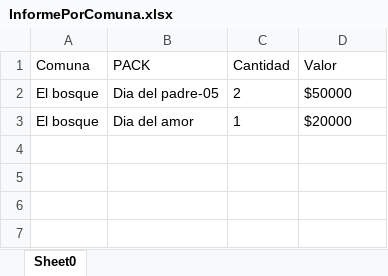
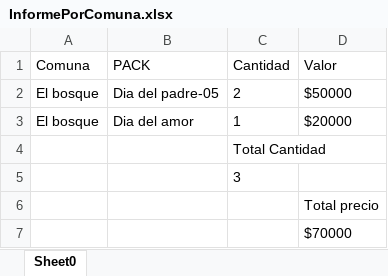
Before and after one commit to chriiisss17/DreamGifts, an Excel workbook: InformePorComuna.xlsx, sheet Sheet0, drawn as a sheet; values as stored, in another font and other column widths than the file's, no borders; the diff names each change by its address in the sheet, - before the commit and + after, or states it on an @@ line.

Commit message:
informe de comunas ok

```diff
--- a/InformePorComuna.xlsx (sheet Sheet0)
+++ b/InformePorComuna.xlsx (sheet Sheet0)
+row 4:  |  | Total Cantidad
+row 5:  |  | 3
+row 6:  |  |  | Total precio
+row 7:  |  |  | $70000
```
Also changed, not shown: 6 other files.
